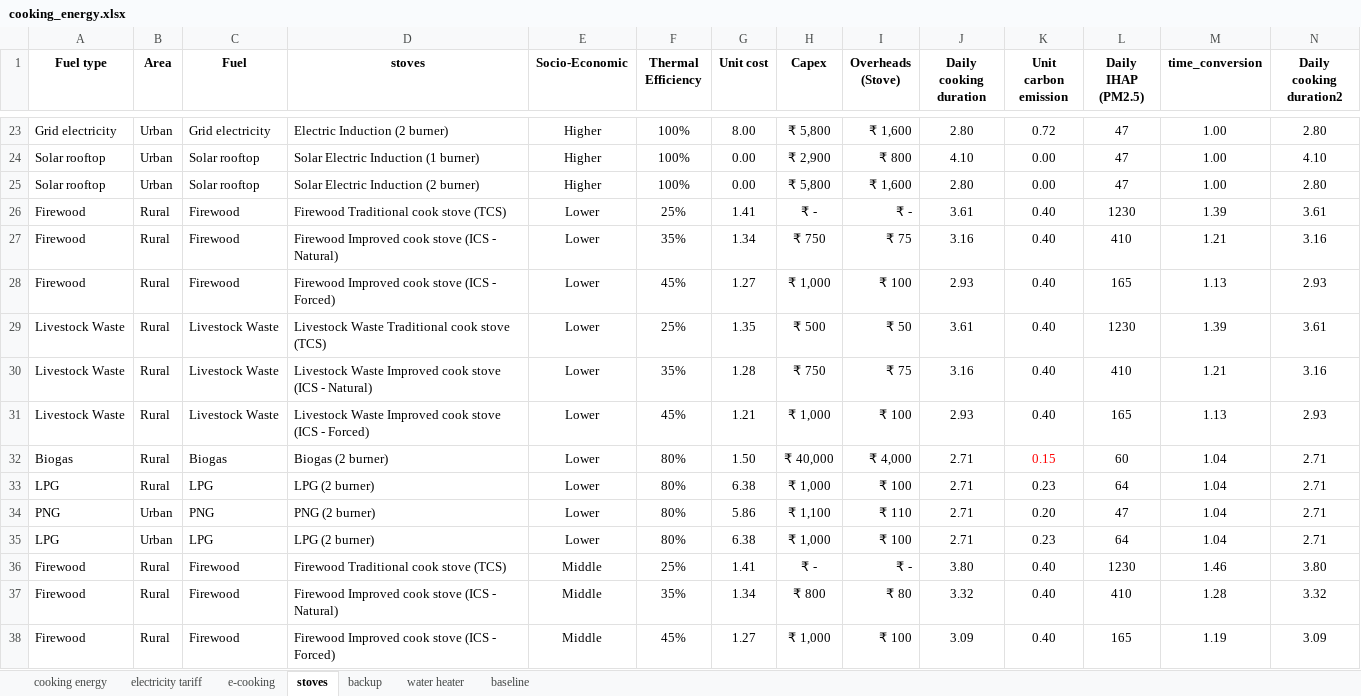
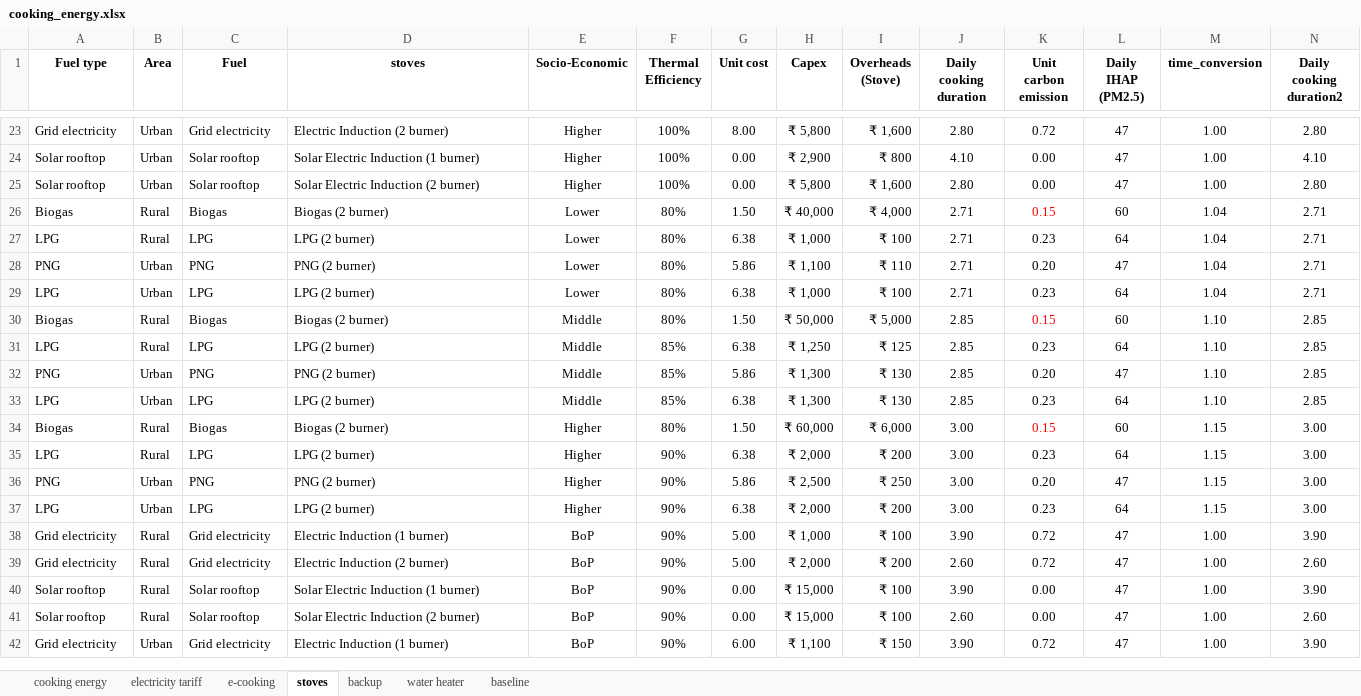
Before and after one commit to vasudha-ajayPrajapati/cooking-tool, an Excel workbook: cooking_energy.xlsx, sheet stoves, drawn as a sheet; only a part is shown, gaps mark what is left out; the shorter side is filled out with more unchanged rows; values as stored, in another font and other column widths than the file's, no borders; table styles not drawn; the diff covers the shown part only; the diff names each change by its address in the sheet, - before the commit and + after, or states it on an @@ line.

```diff
--- a/cooking_energy.xlsx (sheet stoves)
+++ b/cooking_energy.xlsx (sheet stoves)
-row 26: Firewood | Rural | Firewood | Firewood Traditional cook stove (TCS) | Lower | 25% | 1.41 | ₹ - | ₹ - | 3.61 | 0.40 | 1230 | 1.39 | 3.61
-row 27: Firewood | Rural | Firewood | Firewood Improved cook stove (ICS - Natural) | Lower | 35% | 1.34 | ₹ 750 | ₹ 75 | 3.16 | 0.40 | 410 | 1.21 | 3.16
-row 28: Firewood | Rural | Firewood | Firewood Improved cook stove (ICS - Forced) | Lower | 45% | 1.27 | ₹ 1,000 | ₹ 100 | 2.93 | 0.40 | 165 | 1.13 | 2.93
-row 29: Livestock Waste | Rural | Livestock Waste | Livestock Waste Traditional cook stove (TCS) | Lower | 25% | 1.35 | ₹ 500 | ₹ 50 | 3.61 | 0.40 | 1230 | 1.39 | 3.61
-row 30: Livestock Waste | Rural | Livestock Waste | Livestock Waste Improved cook stove (ICS - Natural) | Lower | 35% | 1.28 | ₹ 750 | ₹ 75 | 3.16 | 0.40 | 410 | 1.21 | 3.16
-row 31: Livestock Waste | Rural | Livestock Waste | Livestock Waste Improved cook stove (ICS - Forced) | Lower | 45% | 1.21 | ₹ 1,000 | ₹ 100 | 2.93 | 0.40 | 165 | 1.13 | 2.93
-row 36: Firewood | Rural | Firewood | Firewood Traditional cook stove (TCS) | Middle | 25% | 1.41 | ₹ - | ₹ - | 3.80 | 0.40 | 1230 | 1.46 | 3.80
-row 37: Firewood | Rural | Firewood | Firewood Improved cook stove (ICS - Natural) | Middle | 35% | 1.34 | ₹ 800 | ₹ 80 | 3.32 | 0.40 | 410 | 1.28 | 3.32
-row 38: Firewood | Rural | Firewood | Firewood Improved cook stove (ICS - Forced) | Middle | 45% | 1.27 | ₹ 1,000 | ₹ 100 | 3.09 | 0.40 | 165 | 1.19 | 3.09
```
Also changed, not shown: 39 removed rows elsewhere in this sheet, sheet backup, formulas that keep their value.
